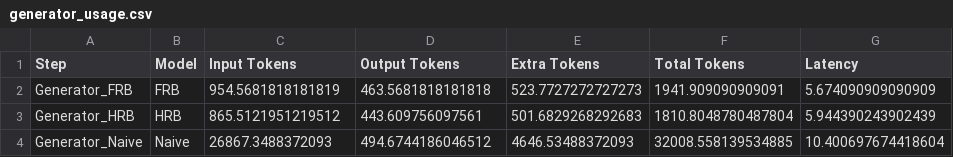
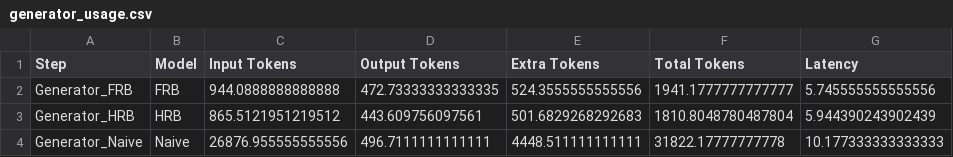
Before and after one commit to andreamurari/TesiMagistrale_NextQuerySuggestion, a CSV file: GeminiAPI_x_streamlit/analysis/generator_usage.csv, drawn as a sheet.

```diff
--- a/GeminiAPI_x_streamlit/analysis/generator_usage.csv
+++ b/GeminiAPI_x_streamlit/analysis/generator_usage.csv
@@ -1,4 +1,4 @@
 Step,Model,Input Tokens,Output Tokens,Extra Tokens,Total Tokens,Latency
-Generator_FRB,FRB,954.5681818181819,463.5681818181818,523.7727272727273,1941.909090909091,5.674090909090909
+Generator_FRB,FRB,944.0888888888888,472.73333333333335,524.3555555555556,1941.1777777777777,5.745555555555556
 Generator_HRB,HRB,865.5121951219512,443.609756097561,501.6829268292683,1810.8048780487804,5.944390243902439
-Generator_Naive,Naive,26867.3488372093,494.6744186046512,4646.53488372093,32008.558139534885,10.400697674418604
+Generator_Naive,Naive,26876.955555555556,496.7111111111111,4448.511111111111,31822.17777777778,10.177333333333333
```
Also changed, not shown: GeminiAPI_x_streamlit/analysis/evaluator_usage.csv, GeminiAPI_x_streamlit/analysis/model_analysis.csv, 15 other files.
